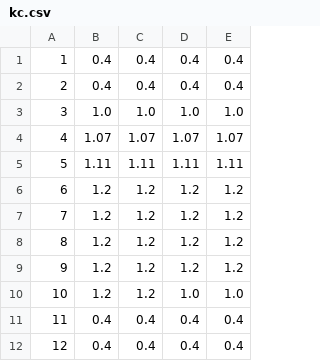
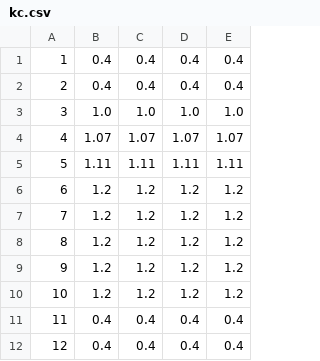
Before and after one commit to GWSci/SWAc, a CSV file: input_files/kc.csv, drawn as a sheet.

```diff
--- a/input_files/kc.csv
+++ b/input_files/kc.csv
@@ -9,3 +9,3 @@
 9,1.2,1.2,1.2,1.2
-10,1.2,1.2,1.0,1.0
+10,1.2,1.2,1.2,1.2
 11,0.4,0.4,0.4,0.4
```
Also changed, not shown: input_files/zr.csv, 27 other files.
